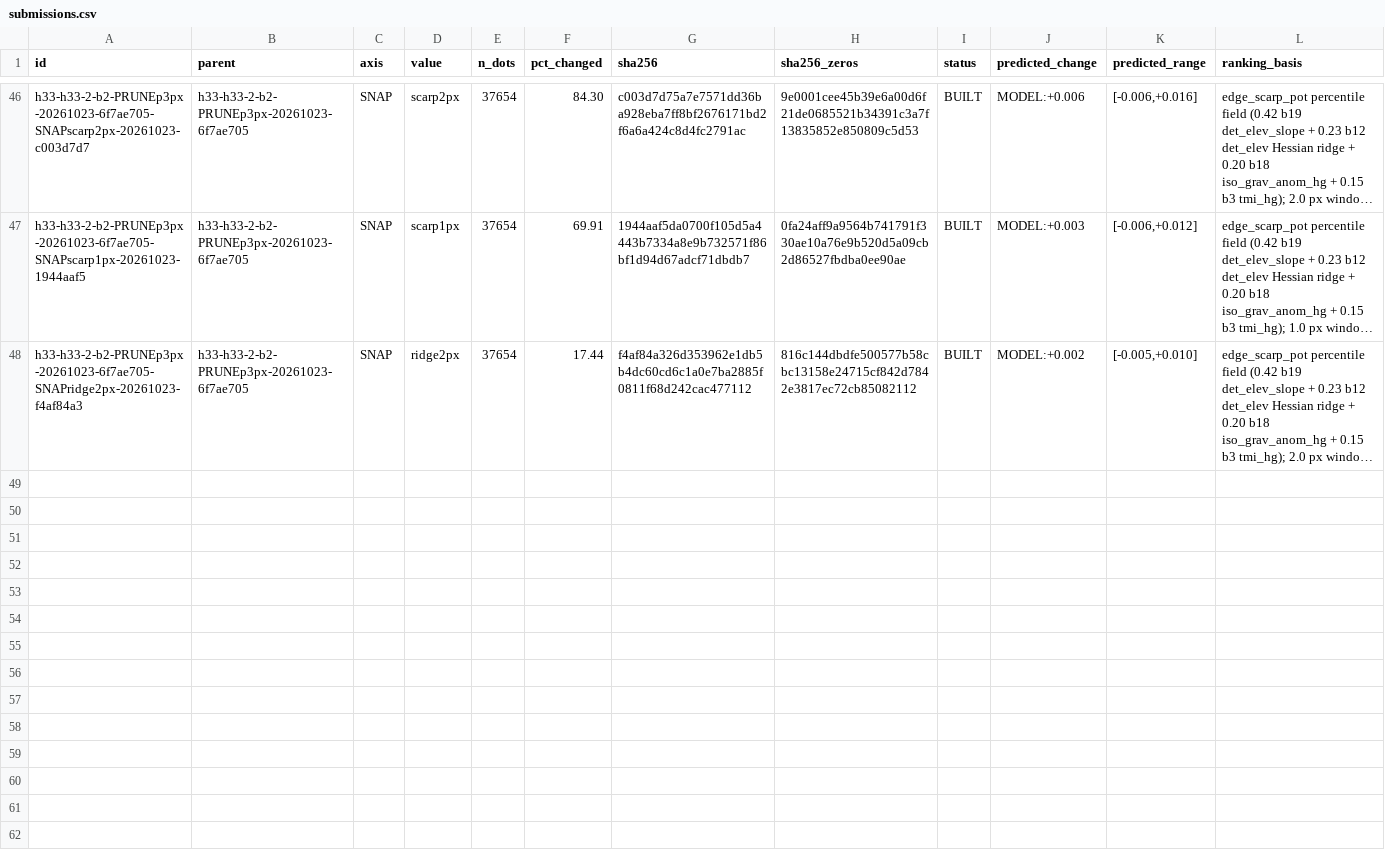
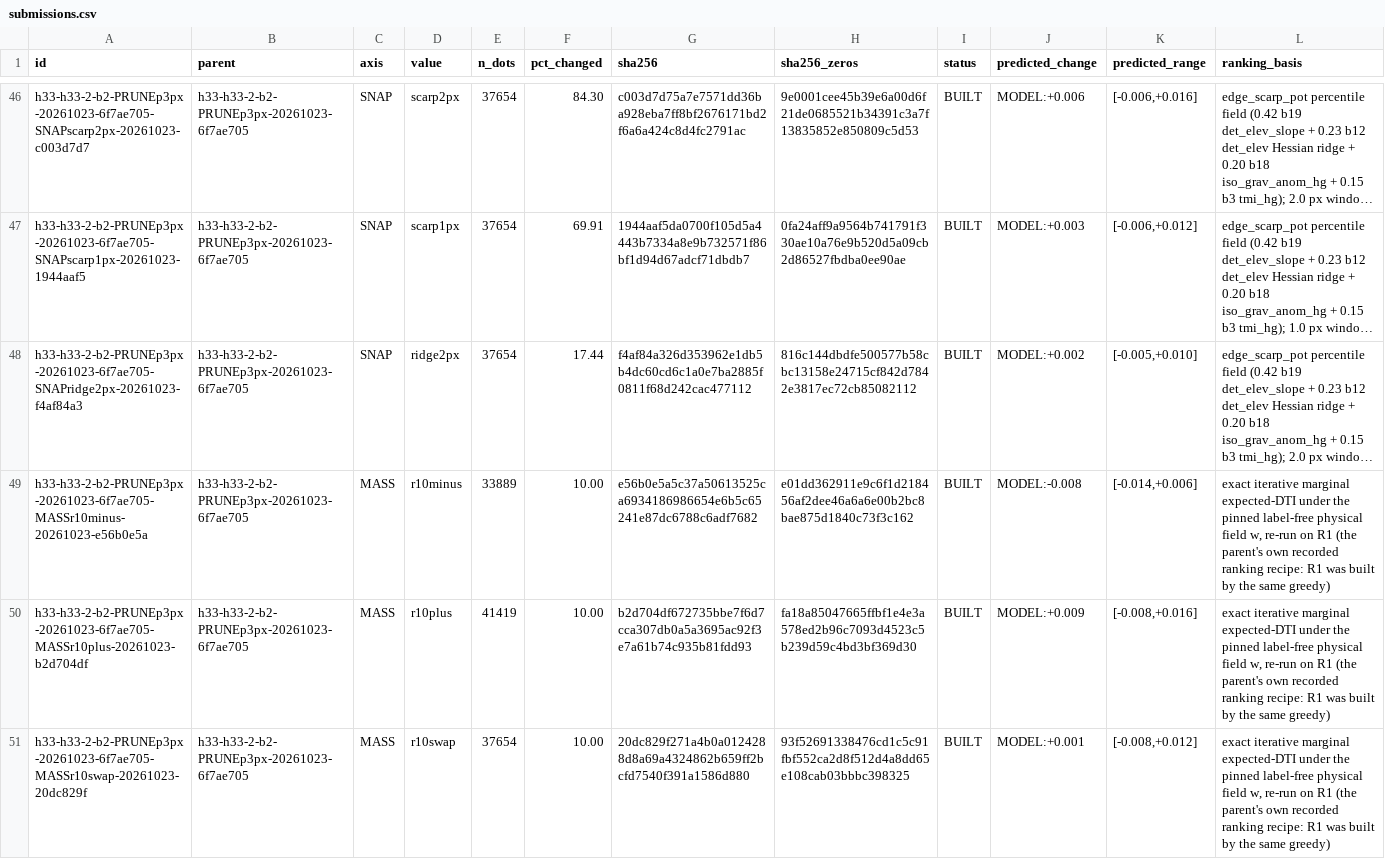
Before and after one commit to buffedlizard55-lab/GEMSDOE88, a CSV file: ledger/submissions.csv, drawn as a sheet; only a part is shown, gaps mark what is left out; long unchanged cells end in …; rows hold the shown columns only; the diff names each change by its address in the sheet, - before the commit and + after, or states it on an @@ line.

Commit message:
AXIS=MASS on gate-clean R1: 3 gate-clean arms + random-donor control (IR-88-51)
R0 cannot carry a non-PRUNE axis without breaking the literal 3 px collar
(1,611 sub-3 px dots, IR-88-43/47), so the single-axis MASS edit runs on the
only gate-clean parent R1 = PRUNEp3px-6f7ae705 (rebuilt and SHA-asserted).

- r10minus e56b0e5a (N=33,889), r10plus b2d704df (N=41,419),
  r10swap 20dc829f (N=37,654): 100% of dots >3 px, validator 6/6 PASS.
- blind SGMC PROXY vs R1 0.096083: -0.00740 / +0.00266 / -0.00359, i.e. the
  R0 MASS ordering replicates on a second parent within 0.0007.
- same-pool same-count random-donor control (+0.00125) shows ~half of the
  +10% gain is a pure count effect; ranking premium +0.00141.
- added dots sit a median 2.0 px from an existing dot (99.81% within 3 px):
  densification, not strand extension.
- preregistration frozen before any proxy; tests scoped by parent (the R0
  MASS tests wrongly selected by (axis, value) only).

Co-authored-by: arena-agent <297053741+arena-agent@users.noreply.github.com>

```diff
--- a/ledger/submissions.csv
+++ b/ledger/submissions.csv
+row 49: h33-h33-2-b2-PRUNEp3px-20261023-6f7ae705-MASSr10minus-20261023-e56b0e5a | h33-h33-2-b2-PRUNEp3px-20261023-6f7ae705 | MASS | r10minus | 33889 | 10.00 | e56b0e5a5c37a50613525ca6934186986654e6b5c65241e87dc6788c6adf7682 | e01dd362911e9c6f1d218456af2dee46a6a6e00b2bc8bae875d1840c73f3c162 | BUILT | MODEL:-0.008 | [-0.014,+0.006] | exact iterative marginal expected-DTI under the pinned label-free physical field w, re-run on R1 (the parent's own recorded ranking recipe: R1 was built by the same greedy)
+row 50: h33-h33-2-b2-PRUNEp3px-20261023-6f7ae705-MASSr10plus-20261023-b2d704df | h33-h33-2-b2-PRUNEp3px-20261023-6f7ae705 | MASS | r10plus | 41419 | 10.00 | b2d704df672735bbe7f6d7cca307db0a5a3695ac92f3e7a61b74c935b81fdd93 | fa18a85047665ffbf1e4e3a578ed2b96c7093d4523c5b239d59c4bd3bf369d30 | BUILT | MODEL:+0.009 | [-0.008,+0.016] | exact iterative marginal expected-DTI under the pinned label-free physical field w, re-run on R1 (the parent's own recorded ranking recipe: R1 was built by the same greedy)
+row 51: h33-h33-2-b2-PRUNEp3px-20261023-6f7ae705-MASSr10swap-20261023-20dc829f | h33-h33-2-b2-PRUNEp3px-20261023-6f7ae705 | MASS | r10swap | 37654 | 10.00 | 20dc829f271a4b0a0124288d8a69a4324862b659ff2bcfd7540f391a1586d880 | 93f52691338476cd1c5c91fbf552ca2d8f512d4a8dd65e108cab03bbbc398325 | BUILT | MODEL:+0.001 | [-0.008,+0.012] | exact iterative marginal expected-DTI under the pinned label-free physical field w, re-run on R1 (the parent's own recorded ranking recipe: R1 was built by the same greedy)
```
Also changed, not shown: 16 other files.
